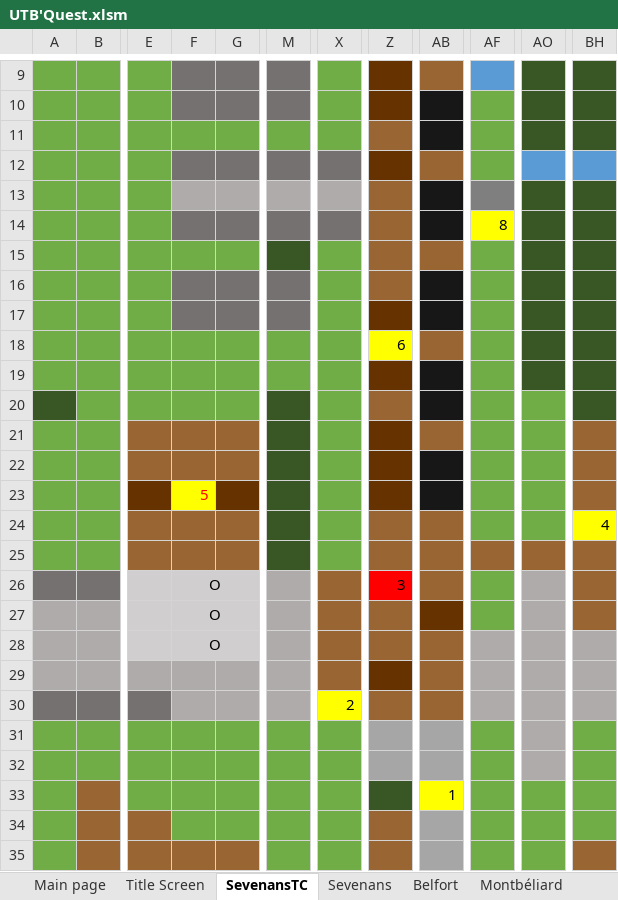
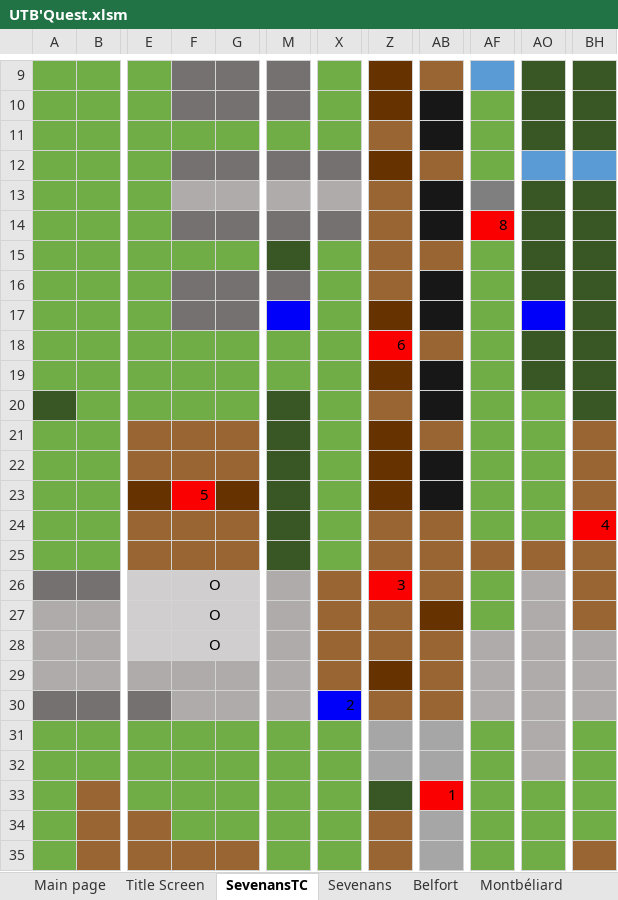
Before and after one commit to Clamorae/projet-VBA, an Excel workbook: UTB'Quest.xlsm, sheet SevenansTC, drawn as a sheet; only a part is shown, gaps mark what is left out; values as stored, in another font and other column widths than the file's, no borders; charts and pictures not drawn; the diff names each change by its address in the sheet, - before the commit and + after, or states it on an @@ line.

Commit message:
deplacement done

```diff
--- a/UTB'Quest.xlsm (sheet SevenansTC)
+++ b/UTB'Quest.xlsm (sheet SevenansTC)
-AF14 fill: #FFFF00
+AF14 fill: #FA0000
-M17 fill: #767171
+M17 fill: #0000FA
-AO17 fill: #385724
+AO17 fill: #0000FA
-Z18 fill: #FFFF00
+Z18 fill: #FA0000
@@ F23 fill: #FFFF00 → #FA0000, text colour: #FF0000 → black @@
-BH24 fill: #FFFF00
+BH24 fill: #FA0000
-X30 fill: #FFFF00
+X30 fill: #0000FA
-AB33 fill: #FFFF00
+AB33 fill: #FA0000
```
